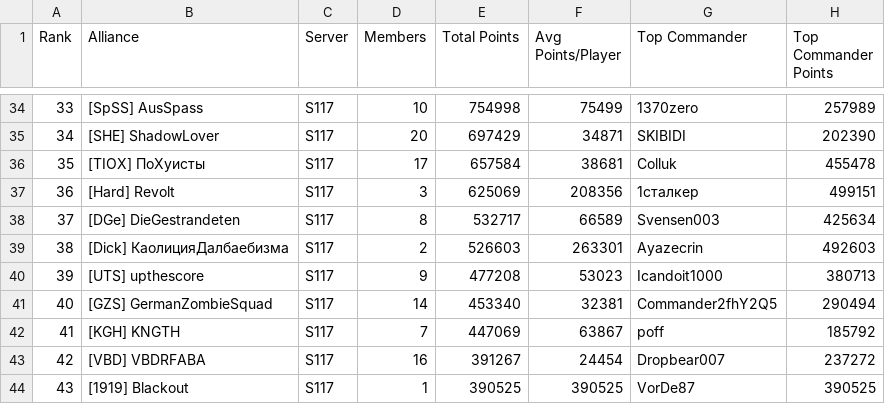
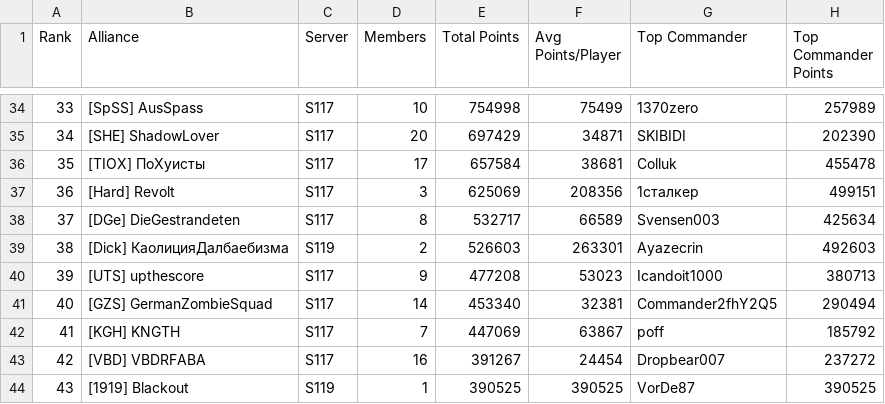
Before and after one commit to JeffxLabs/s117-zroute-redemption, a CSV file: data/alliance_summary.csv, drawn as a sheet; only a part is shown, gaps mark what is left out; the diff covers the shown part only.

Commit message:
fix: correct STLG and TSR2 server classification to S119 and resolve alliance shifting

```diff
--- a/data/alliance_summary.csv
+++ b/data/alliance_summary.csv
@@ -38,3 +38,3 @@ Rank,Alliance,Server,Members,Total Points,Avg Points/Player,Top Commander,Top Co
 37,[DGe] DieGestrandeten,S117,8,532717,66589,Svensen003,425634
-38,[Dick] КаолицияДалбаебизма,S117,2,526603,263301,Ayazecrin,492603
+38,[Dick] КаолицияДалбаебизма,S119,2,526603,263301,Ayazecrin,492603
 39,[UTS] upthescore,S117,9,477208,53023,Icandoit1000,380713
@@ -43,2 +43,2 @@ Rank,Alliance,Server,Members,Total Points,Avg Points/Player,Top Commander,Top Co
 42,[VBD] VBDRFABA,S117,16,391267,24454,Dropbear007,237272
-43,[1919] Blackout,S117,1,390525,390525,VorDe87,390525
+43,[1919] Blackout,S119,1,390525,390525,VorDe87,390525
```
Also changed, not shown: 31 edited cells elsewhere in this file, data/capitol_event_rankings.csv, events/2026-09-19-s117-vs-s119/alliances.csv, 8 other files.
